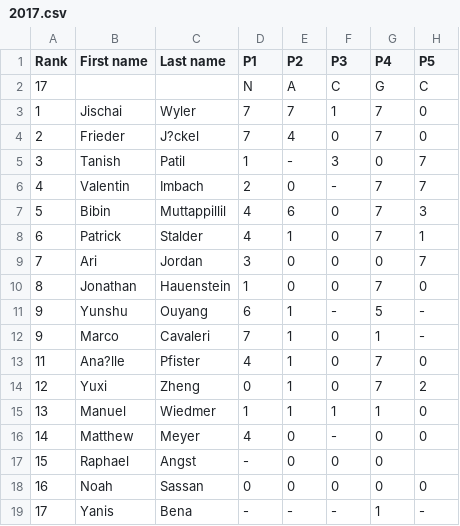
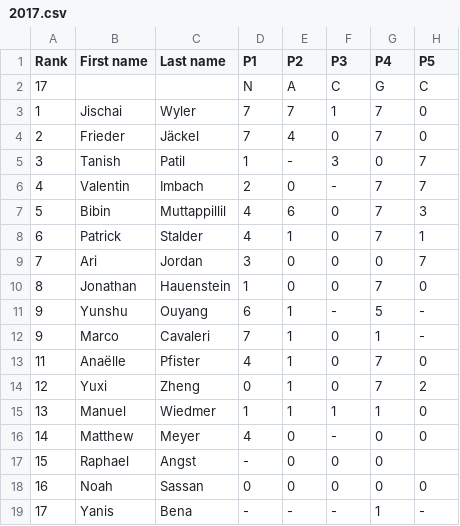
Before and after one commit to imosuisse/imosuisse.github.io, a CSV file: _data/Selection/2017.csv, drawn as a sheet; only a part is shown; the diff names each change by its address in the sheet, - before the commit and + after, or states it on an @@ line.

Commit message:
Add/Update _data/Selection/2017.csv

```diff
--- a/_data/Selection/2017.csv
+++ b/_data/Selection/2017.csv
-C4 (Last name): J?ckel
+C4 (Last name): Jäckel
-B13 (First name): Ana?lle
+B13 (First name): Anaëlle
```
